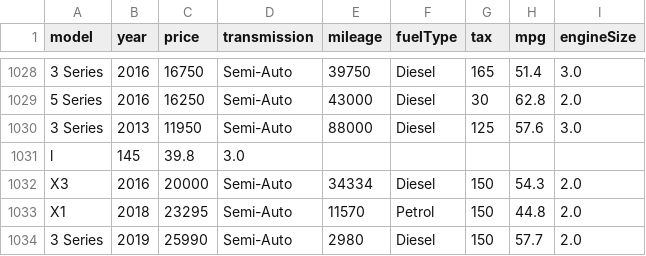
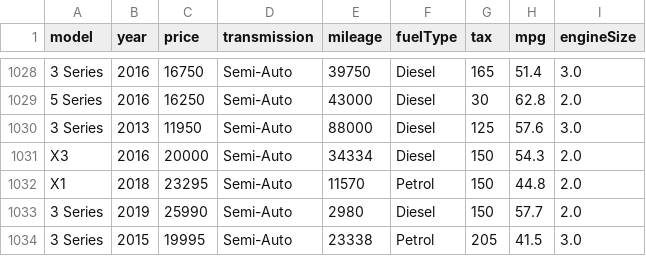
Before and after one commit to MakeThaClap/EstadisticaVerano, a CSV file: bmw.csv, drawn as a sheet; only a part is shown, gaps mark what is left out; the shorter side is filled out with more unchanged rows; the diff names each change by its address in the sheet, - before the commit and + after, or states it on an @@ line.

Commit message:
Update bmw.csv

```diff
--- a/bmw.csv
+++ b/bmw.csv
-row 1031: l | 145 | 39.8 | 3.0
```
